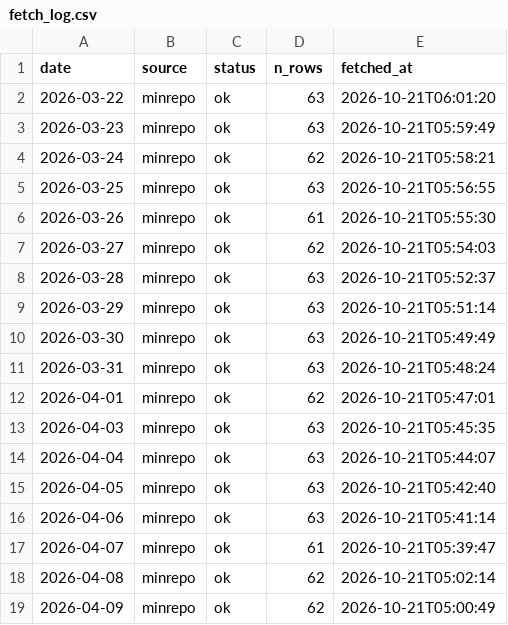
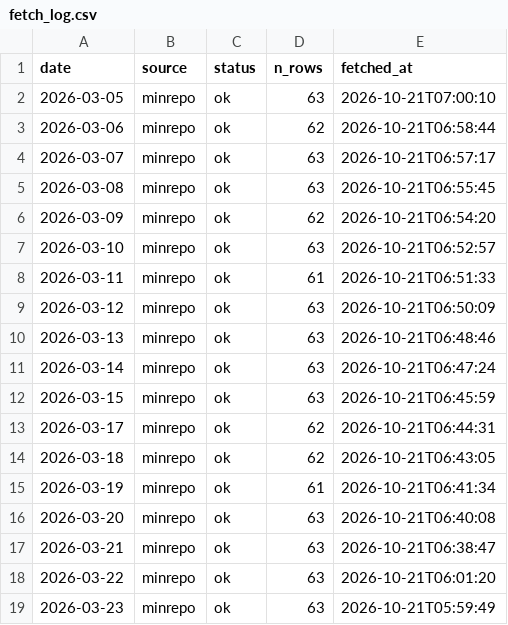
Before and after one commit to koukikoukisanosano-ai/hana-toyokawa, a CSV file: data/fetch_log.csv, drawn as a sheet; only a part is shown; the shorter side is filled out with more unchanged rows; the diff names each change by its address in the sheet, - before the commit and + after, or states it on an @@ line.

```diff
--- a/data/fetch_log.csv
+++ b/data/fetch_log.csv
+row 2: 2026-03-05 | minrepo | ok | 63 | 2026-10-21T07:00:10
+row 3: 2026-03-06 | minrepo | ok | 62 | 2026-10-21T06:58:44
+row 4: 2026-03-07 | minrepo | ok | 63 | 2026-10-21T06:57:17
+row 5: 2026-03-08 | minrepo | ok | 63 | 2026-10-21T06:55:45
+row 6: 2026-03-09 | minrepo | ok | 62 | 2026-10-21T06:54:20
+row 7: 2026-03-10 | minrepo | ok | 63 | 2026-10-21T06:52:57
+row 8: 2026-03-11 | minrepo | ok | 61 | 2026-10-21T06:51:33
+row 9: 2026-03-12 | minrepo | ok | 63 | 2026-10-21T06:50:09
+row 10: 2026-03-13 | minrepo | ok | 63 | 2026-10-21T06:48:46
+row 11: 2026-03-14 | minrepo | ok | 63 | 2026-10-21T06:47:24
+row 12: 2026-03-15 | minrepo | ok | 63 | 2026-10-21T06:45:59
+row 13: 2026-03-17 | minrepo | ok | 62 | 2026-10-21T06:44:31
+row 14: 2026-03-18 | minrepo | ok | 62 | 2026-10-21T06:43:05
+row 15: 2026-03-19 | minrepo | ok | 61 | 2026-10-21T06:41:34
+row 16: 2026-03-20 | minrepo | ok | 63 | 2026-10-21T06:40:08
+row 17: 2026-03-21 | minrepo | ok | 63 | 2026-10-21T06:38:47
```
Also changed, not shown: data/predictions/2026-10-21.csv, 8 other files.
